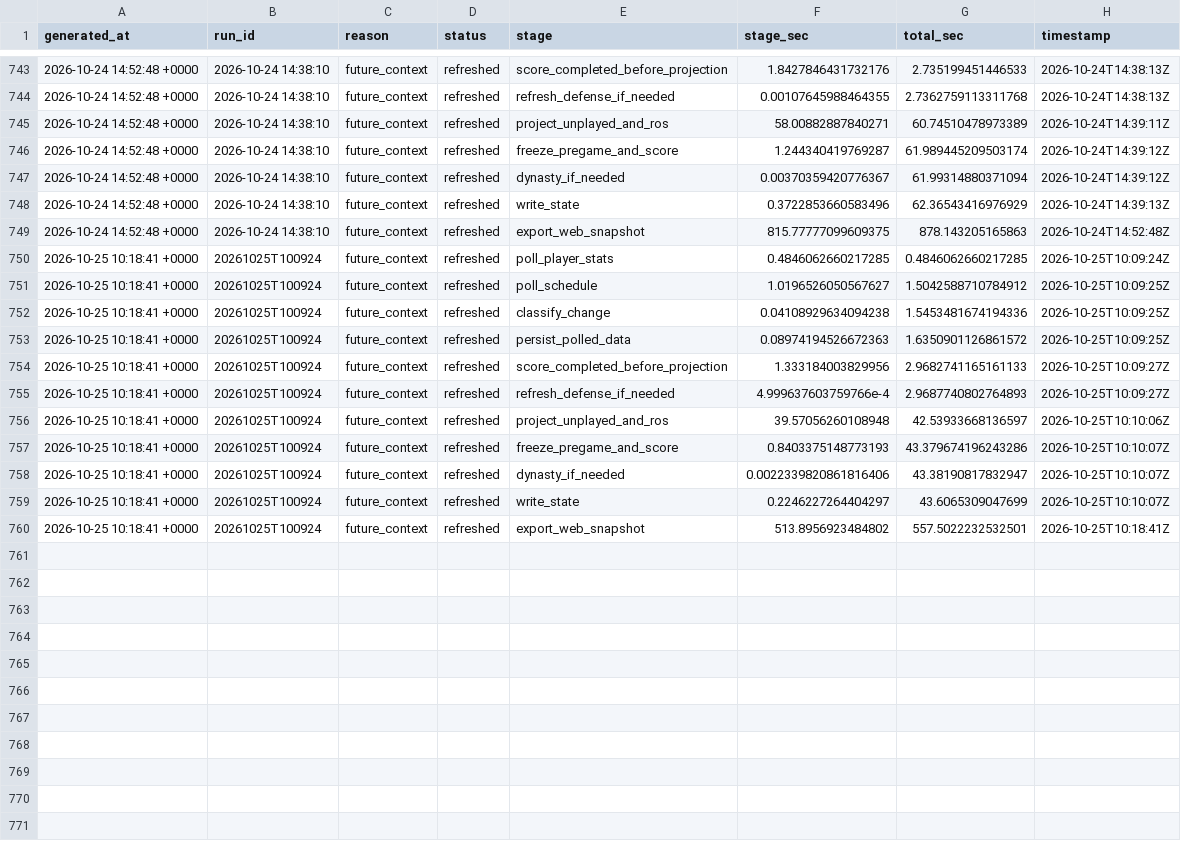
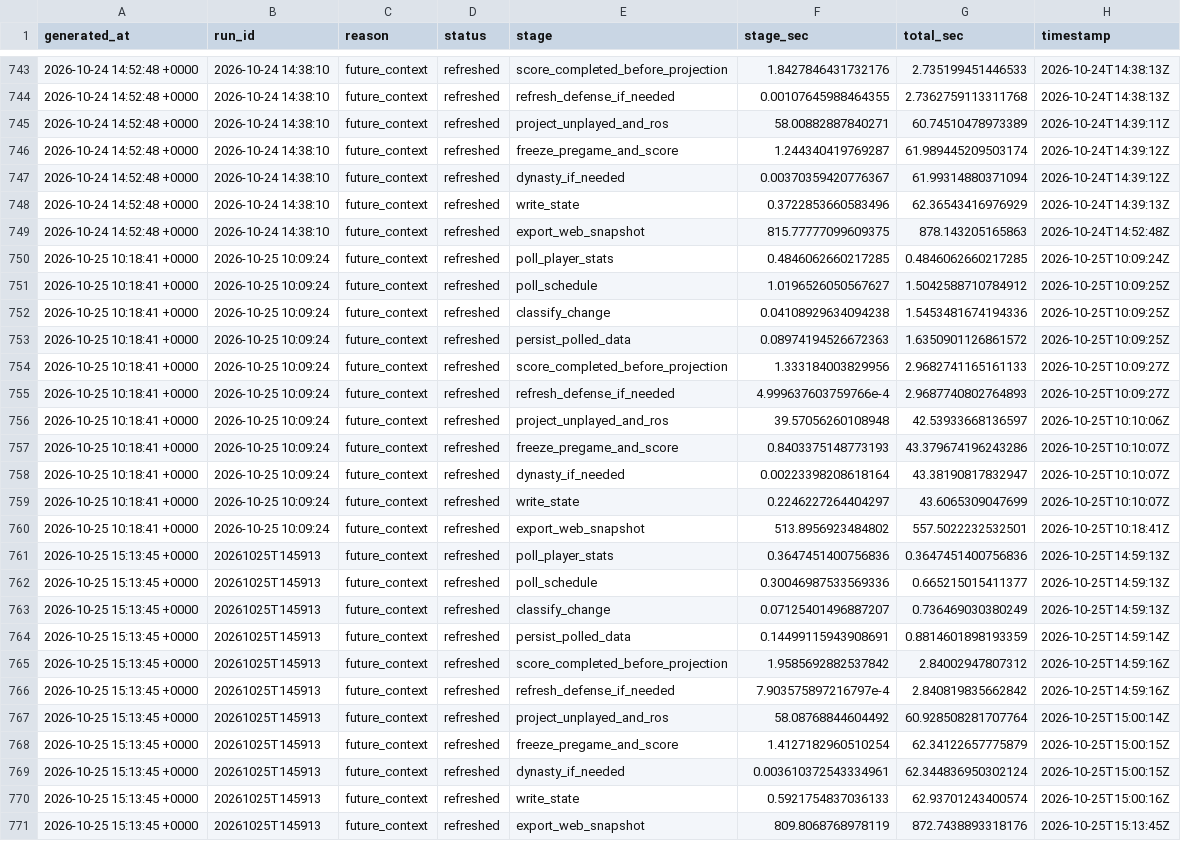
Before and after one commit to dpwrz/powers-newlon, a CSV file: output/live_refresh_timing_3_1_2026.csv, drawn as a sheet; only a part is shown, gaps mark what is left out.

```diff
--- a/output/live_refresh_timing_3_1_2026.csv
+++ b/output/live_refresh_timing_3_1_2026.csv
@@ -749,12 +749,23 @@ generated_at,run_id,reason,status,stage,stage_sec,total_sec,timestamp
 2026-10-24 14:52:48 +0000,2026-10-24 14:38:10,future_context,refreshed,export_web_snapshot,815.77777099609375,878.143205165863,2026-10-24T14:52:48Z
-2026-10-25 10:18:41 +0000,20261025T100924,future_context,refreshed,poll_player_stats,0.4846062660217285,0.4846062660217285,2026-10-25T10:09:24Z
-2026-10-25 10:18:41 +0000,20261025T100924,future_context,refreshed,poll_schedule,1.0196526050567627,1.5042588710784912,2026-10-25T10:09:25Z
-2026-10-25 10:18:41 +0000,20261025T100924,future_context,refreshed,classify_change,0.04108929634094238,1.5453481674194336,2026-10-25T10:09:25Z
-2026-10-25 10:18:41 +0000,20261025T100924,future_context,refreshed,persist_polled_data,0.08974194526672363,1.6350901126861572,2026-10-25T10:09:25Z
-2026-10-25 10:18:41 +0000,20261025T100924,future_context,refreshed,score_completed_before_projection,1.333184003829956,2.9682741165161133,2026-10-25T10:09:27Z
-2026-10-25 10:18:41 +0000,20261025T100924,future_context,refreshed,refresh_defense_if_needed,4.999637603759766e-4,2.9687740802764893,2026-10-25T10:09:27Z
-2026-10-25 10:18:41 +0000,20261025T100924,future_context,refreshed,project_unplayed_and_ros,39.57056260108948,42.53933668136597,2026-10-25T10:10:06Z
-2026-10-25 10:18:41 +0000,20261025T100924,future_context,refreshed,freeze_pregame_and_score,0.8403375148773193,43.379674196243286,2026-10-25T10:10:07Z
-2026-10-25 10:18:41 +0000,20261025T100924,future_context,refreshed,dynasty_if_needed,0.0022339820861816406,43.38190817832947,2026-10-25T10:10:07Z
-2026-10-25 10:18:41 +0000,20261025T100924,future_context,refreshed,write_state,0.2246227264404297,43.6065309047699,2026-10-25T10:10:07Z
-2026-10-25 10:18:41 +0000,20261025T100924,future_context,refreshed,export_web_snapshot,513.8956923484802,557.5022232532501,2026-10-25T10:18:41Z
+2026-10-25 10:18:41 +0000,2026-10-25 10:09:24,future_context,refreshed,poll_player_stats,0.4846062660217285,0.4846062660217285,2026-10-25T10:09:24Z
+2026-10-25 10:18:41 +0000,2026-10-25 10:09:24,future_context,refreshed,poll_schedule,1.0196526050567627,1.5042588710784912,2026-10-25T10:09:25Z
+2026-10-25 10:18:41 +0000,2026-10-25 10:09:24,future_context,refreshed,classify_change,0.04108929634094238,1.5453481674194336,2026-10-25T10:09:25Z
+2026-10-25 10:18:41 +0000,2026-10-25 10:09:24,future_context,refreshed,persist_polled_data,0.08974194526672363,1.6350901126861572,2026-10-25T10:09:25Z
+2026-10-25 10:18:41 +0000,2026-10-25 10:09:24,future_context,refreshed,score_completed_before_projection,1.333184003829956,2.9682741165161133,2026-10-25T10:09:27Z
+2026-10-25 10:18:41 +0000,2026-10-25 10:09:24,future_context,refreshed,refresh_defense_if_needed,4.999637603759766e-4,2.9687740802764893,2026-10-25T10:09:27Z
+2026-10-25 10:18:41 +0000,2026-10-25 10:09:24,future_context,refreshed,project_unplayed_and_ros,39.57056260108948,42.53933668136597,2026-10-25T10:10:06Z
+2026-10-25 10:18:41 +0000,2026-10-25 10:09:24,future_context,refreshed,freeze_pregame_and_score,0.8403375148773193,43.379674196243286,2026-10-25T10:10:07Z
+2026-10-25 10:18:41 +0000,2026-10-25 10:09:24,future_context,refreshed,dynasty_if_needed,0.00223398208618164,43.38190817832947,2026-10-25T10:10:07Z
+2026-10-25 10:18:41 +0000,2026-10-25 10:09:24,future_context,refreshed,write_state,0.2246227264404297,43.6065309047699,2026-10-25T10:10:07Z
+2026-10-25 10:18:41 +0000,2026-10-25 10:09:24,future_context,refreshed,export_web_snapshot,513.8956923484802,557.5022232532501,2026-10-25T10:18:41Z
+2026-10-25 15:13:45 +0000,20261025T145913,future_context,refreshed,poll_player_stats,0.3647451400756836,0.3647451400756836,2026-10-25T14:59:13Z
+2026-10-25 15:13:45 +0000,20261025T145913,future_context,refreshed,poll_schedule,0.30046987533569336,0.665215015411377,2026-10-25T14:59:13Z
+2026-10-25 15:13:45 +0000,20261025T145913,future_context,refreshed,classify_change,0.07125401496887207,0.736469030380249,2026-10-25T14:59:13Z
+2026-10-25 15:13:45 +0000,20261025T145913,future_context,refreshed,persist_polled_data,0.14499115943908691,0.8814601898193359,2026-10-25T14:59:14Z
+2026-10-25 15:13:45 +0000,20261025T145913,future_context,refreshed,score_completed_before_projection,1.9585692882537842,2.84002947807312,2026-10-25T14:59:16Z
+2026-10-25 15:13:45 +0000,20261025T145913,future_context,refreshed,refresh_defense_if_needed,7.903575897216797e-4,2.840819835662842,2026-10-25T14:59:16Z
+2026-10-25 15:13:45 +0000,20261025T145913,future_context,refreshed,project_unplayed_and_ros,58.08768844604492,60.928508281707764,2026-10-25T15:00:14Z
+2026-10-25 15:13:45 +0000,20261025T145913,future_context,refreshed,freeze_pregame_and_score,1.4127182960510254,62.34122657775879,2026-10-25T15:00:15Z
+2026-10-25 15:13:45 +0000,20261025T145913,future_context,refreshed,dynasty_if_needed,0.003610372543334961,62.344836950302124,2026-10-25T15:00:15Z
+2026-10-25 15:13:45 +0000,20261025T145913,future_context,refreshed,write_state,0.5921754837036133,62.93701243400574,2026-10-25T15:00:16Z
+2026-10-25 15:13:45 +0000,20261025T145913,future_context,refreshed,export_web_snapshot,809.8068768978119,872.7438893318176,2026-10-25T15:13:45Z
```
Also changed, not shown: output/live_refresh_log_3_1_2026.csv, output/pregame_projection_archive_2026.csv, 8 other files.
